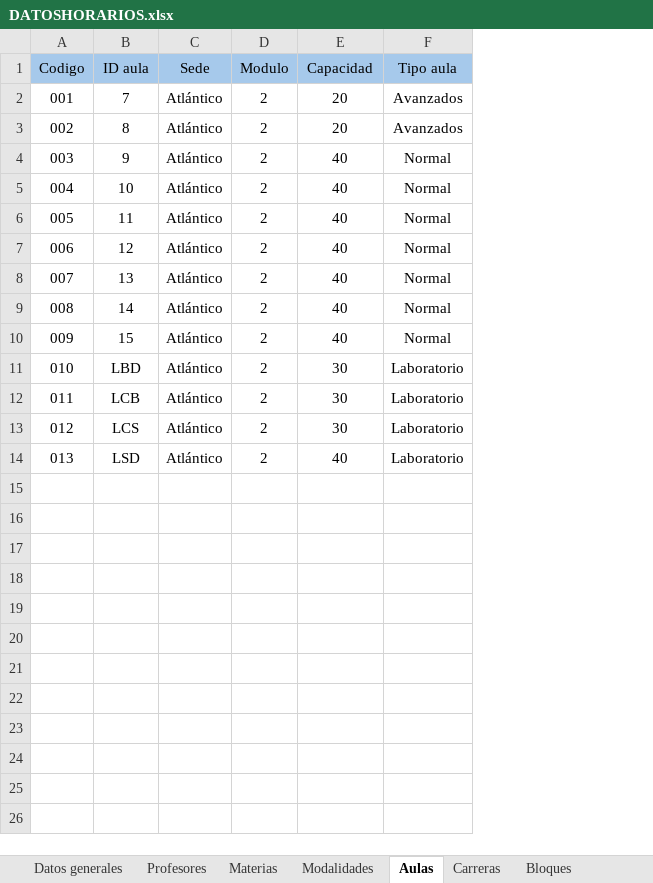
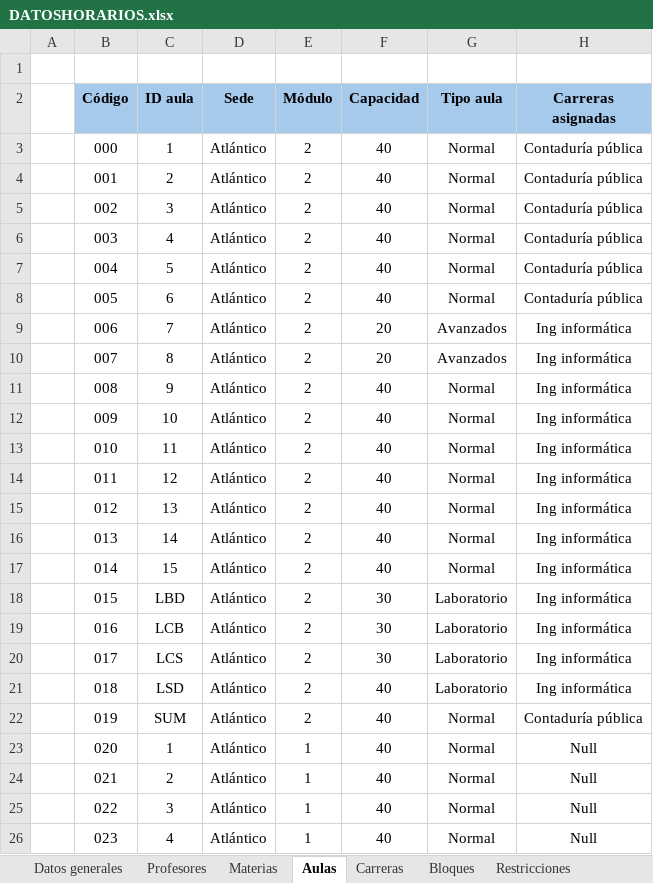
Before and after one commit to Jennorg/Generador-de-horarios, an Excel workbook: DATOSHORARIOS.xlsx, sheet Aulas, drawn as a sheet; only a part is shown; values as stored, in another font and other column widths than the file's, no borders; addresses are those after the commit; the diff covers the shown part only; the diff names each change by its address in the sheet, - before the commit and + after, or states it on an @@ line.

```diff
--- a/DATOSHORARIOS.xlsx (sheet Aulas)
+++ b/DATOSHORARIOS.xlsx (sheet Aulas)
-sheet tab: Modalidades
+column A, empty
+column H (Carreras asignadas), rows 4-16: Contaduría pública | Contaduría pública | Contaduría pública | Contaduría pública | Contaduría pública | Ing informática | Ing informática | Ing informática | Ing informática | Ing informática | Ing informática | Ing informática | Ing informática
+row 1: (empty)
-B2: Codigo
+B2: Código
-B2:G2 bold: off
+B2:G2 bold: on
-E2: Modulo
+E2: Módulo
+row 3:  | 000 | 1 | Atlántico | 2 | 40 | Normal | Contaduría pública
-C4 (ID aula): 7
+C4 (ID aula): 2
-F4:F5 (Capacidad): 20
+F4:F5 (Capacidad): 40
-G4:G5 (Tipo aula): Avanzados
+G4:G5 (Tipo aula): Normal
-C5 (ID aula): 8
+C5 (ID aula): 3
-C6 (ID aula): 9
+C6 (ID aula): 4
-C7 (ID aula): 10
+C7 (ID aula): 5
-C8 (ID aula): 11
+C8 (ID aula): 6
-C9 (ID aula): 12
+C9 (ID aula): 7
-F9:F10 (Capacidad): 40
+F9:F10 (Capacidad): 20
-G9:G10 (Tipo aula): Normal
+G9:G10 (Tipo aula): Avanzados
-C10 (ID aula): 13
+C10 (ID aula): 8
-C11 (ID aula): 14
+C11 (ID aula): 9
-C12 (ID aula): 15
+C12 (ID aula): 10
-C13 (ID aula): LBD
+C13 (ID aula): 11
-F13:F15 (Capacidad): 30
+F13:F15 (Capacidad): 40
-G13:G16 (Tipo aula): Laboratorio
+G13:G16 (Tipo aula): Normal
-C14 (ID aula): LCB
+C14 (ID aula): 12
-C15 (ID aula): LCS
+C15 (ID aula): 13
-C16 (ID aula): LSD
+C16 (ID aula): 14
+row 17:  | 014 | 15 | Atlántico | 2 | 40 | Normal | Ing informática
+row 18:  | 015 | LBD | Atlántico | 2 | 30 | Laboratorio | Ing informática
+row 19:  | 016 | LCB | Atlántico | 2 | 30 | Laboratorio | Ing informática
+row 20:  | 017 | LCS | Atlántico | 2 | 30 | Laboratorio | Ing informática
+row 21:  | 018 | LSD | Atlántico | 2 | 40 | Laboratorio | Ing informática
+row 22:  | 019 | SUM | Atlántico | 2 | 40 | Normal | Contaduría pública
+row 23:  | 020 | 1 | Atlántico | 1 | 40 | Normal | Null
+row 24:  | 021 | 2 | Atlántico | 1 | 40 | Normal | Null
+row 25:  | 022 | 3 | Atlántico | 1 | 40 | Normal | Null
+row 26:  | 023 | 4 | Atlántico | 1 | 40 | Normal | Null
```
Also changed, not shown: 16 added rows elsewhere in this sheet, sheet Materias, sheet Profesores, sheet Bloques, sheet Carreras, sheet Restricciones, other sheet tabs, charts or pictures, 10 other files.
